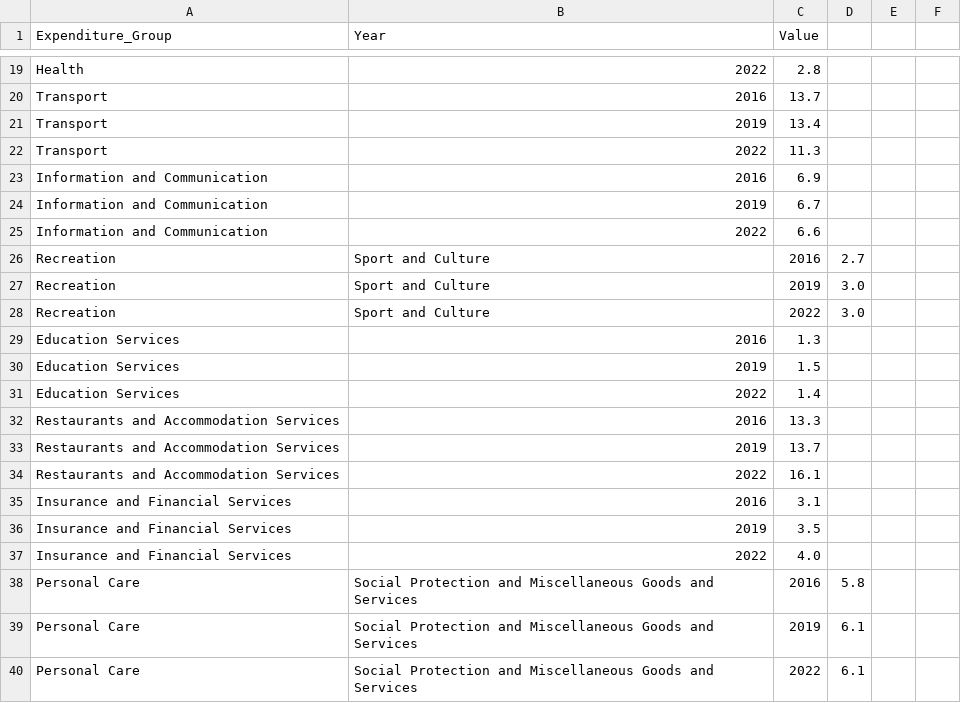
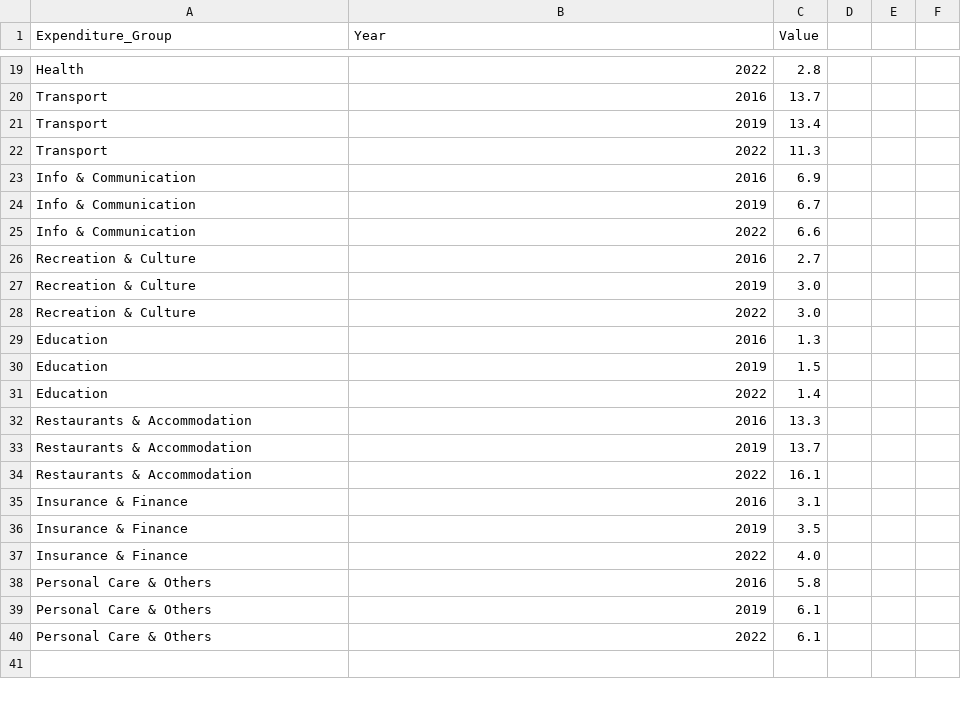
Before and after one commit to xuenhan/FIT3179_Assignment2, a CSV file: expenditure_category.csv, drawn as a sheet; only a part is shown, gaps mark what is left out; the diff covers the shown part only.

```diff
--- a/expenditure_category.csv
+++ b/expenditure_category.csv
@@ -22,19 +22,19 @@ Transport,2019,13.4
 Transport,2022,11.3
-Information and Communication,2016,6.9
-Information and Communication,2019,6.7
-Information and Communication,2022,6.6
-Recreation, Sport and Culture,2016,2.7
-Recreation, Sport and Culture,2019,3.0
-Recreation, Sport and Culture,2022,3.0
-Education Services,2016,1.3
-Education Services,2019,1.5
-Education Services,2022,1.4
-Restaurants and Accommodation Services,2016,13.3
-Restaurants and Accommodation Services,2019,13.7
-Restaurants and Accommodation Services,2022,16.1
-Insurance and Financial Services,2016,3.1
-Insurance and Financial Services,2019,3.5
-Insurance and Financial Services,2022,4.0
-Personal Care, Social Protection and Miscellaneous Goods and Services,2016,5.8
-Personal Care, Social Protection and Miscellaneous Goods and Services,2019,6.1
-Personal Care, Social Protection and Miscellaneous Goods and Services,2022,6.1
+Info & Communication,2016,6.9
+Info & Communication,2019,6.7
+Info & Communication,2022,6.6
+Recreation & Culture,2016,2.7
+Recreation & Culture,2019,3.0
+Recreation & Culture,2022,3.0
+Education,2016,1.3
+Education,2019,1.5
+Education,2022,1.4
+Restaurants & Accommodation,2016,13.3
+Restaurants & Accommodation,2019,13.7
+Restaurants & Accommodation,2022,16.1
+Insurance & Finance,2016,3.1
+Insurance & Finance,2019,3.5
+Insurance & Finance,2022,4.0
+Personal Care & Others,2016,5.8
+Personal Care & Others,2019,6.1
+Personal Care & Others,2022,6.1
```
Also changed, not shown: 6 added rows, 6 removed rows and 9 edited cells elsewhere in this file.
